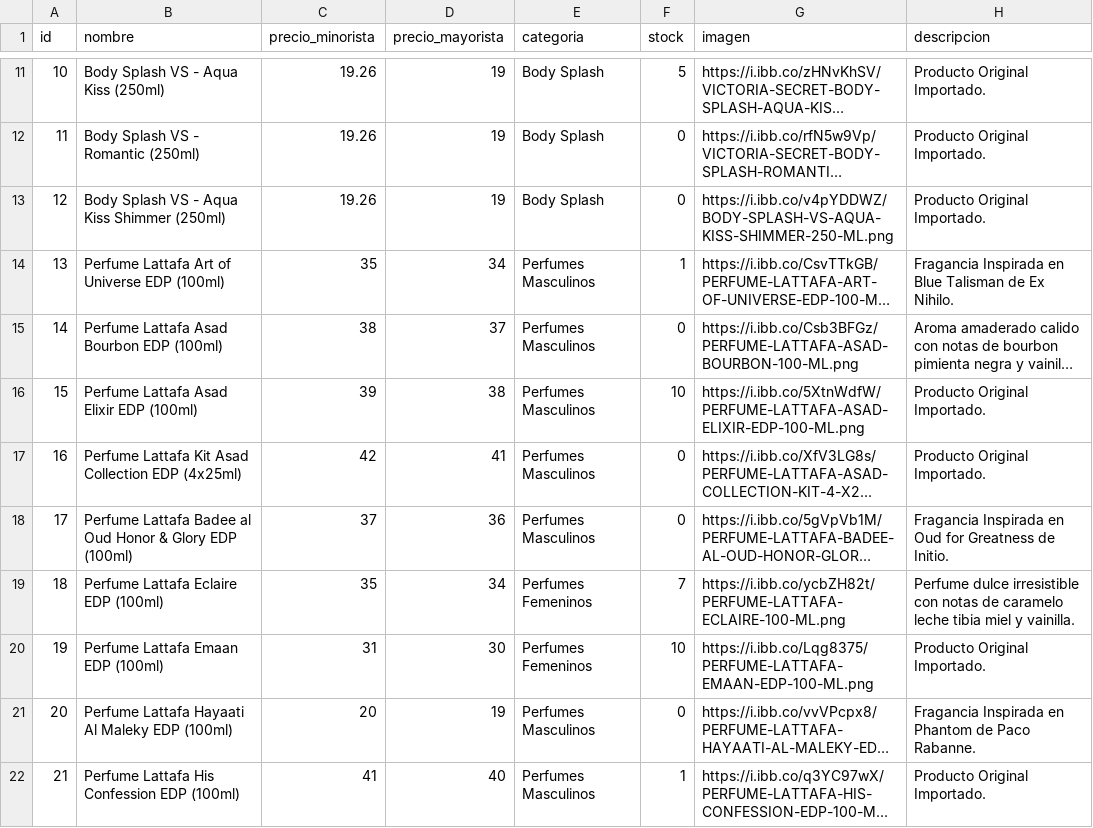
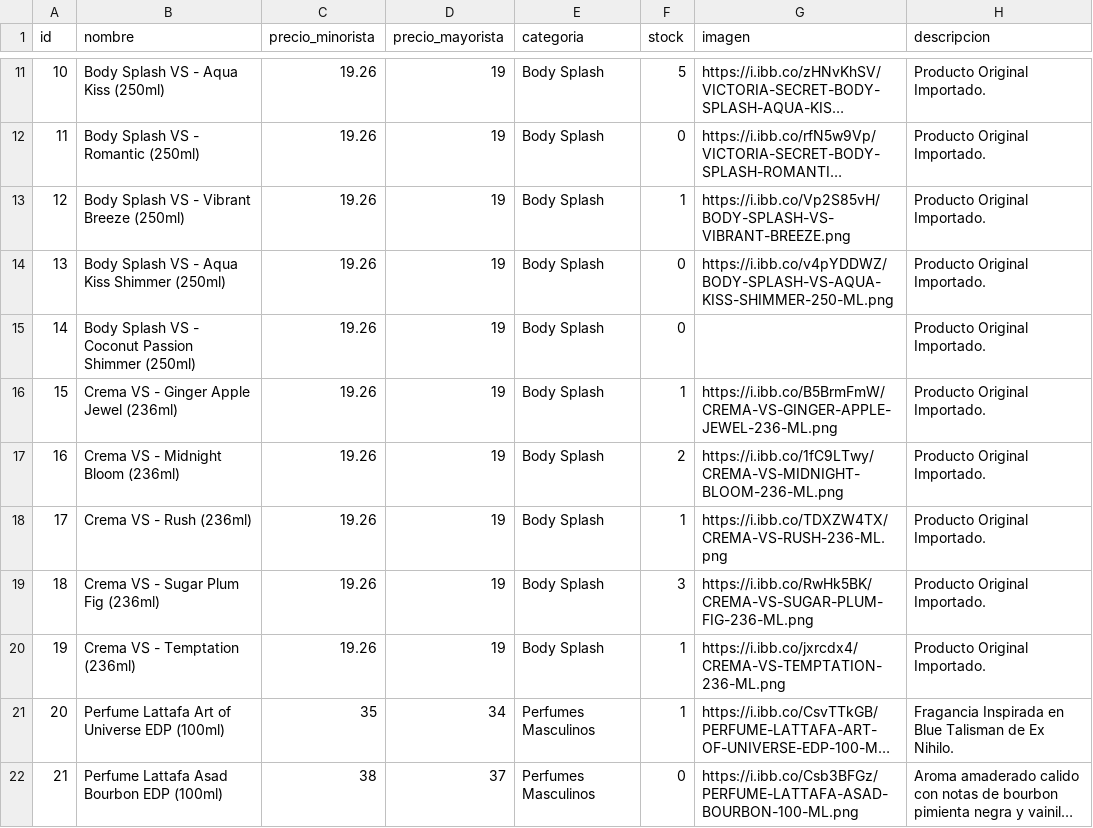
Before and after one commit to Mirtasotelli/CATALOGO, a CSV file: productos.csv, drawn as a sheet; only a part is shown, gaps mark what is left out; the shorter side is filled out with more unchanged rows; long unchanged cells end in …; addresses are those after the commit; the diff names each change by its address in the sheet, - before the commit and + after, or states it on an @@ line.

Commit message:
Update productos.csv

```diff
--- a/productos.csv
+++ b/productos.csv
+row 13: 12 | Body Splash VS - Vibrant Breeze (250ml) | 19.26 | 19 | Body Splash | 1 | https://i.ibb.co/Vp2S85vH/BODY-SPLASH-VS-VIBRANT-BREEZE.png | Producto Original Importado.
@@ column A (id) renumbered from row 14 down @@
+row 15: 14 | Body Splash VS - Coconut Passion Shimmer (250ml) | 19.26 | 19 | Body Splash | 0 |  | Producto Original Importado.
+row 16: 15 | Crema VS - Ginger Apple Jewel (236ml) | 19.26 | 19 | Body Splash | 1 | https://i.ibb.co/B5BrmFmW/CREMA-VS-GINGER-APPLE-JEWEL-236-ML.png | Producto Original Importado.
+row 17: 16 | Crema VS - Midnight Bloom (236ml) | 19.26 | 19 | Body Splash | 2 | https://i.ibb.co/1fC9LTwy/CREMA-VS-MIDNIGHT-BLOOM-236-ML.png | Producto Original Importado.
+row 18: 17 | Crema VS - Rush (236ml) | 19.26 | 19 | Body Splash | 1 | https://i.ibb.co/TDXZW4TX/CREMA-VS-RUSH-236-ML.png | Producto Original Importado.
+row 19: 18 | Crema VS - Sugar Plum Fig (236ml) | 19.26 | 19 | Body Splash | 3 | https://i.ibb.co/RwHk5BK/CREMA-VS-SUGAR-PLUM-FIG-236-ML.png | Producto Original Importado.
+row 20: 19 | Crema VS - Temptation (236ml) | 19.26 | 19 | Body Splash | 1 | https://i.ibb.co/jxrcdx4/CREMA-VS-TEMPTATION-236-ML.png | Producto Original Importado.
```
